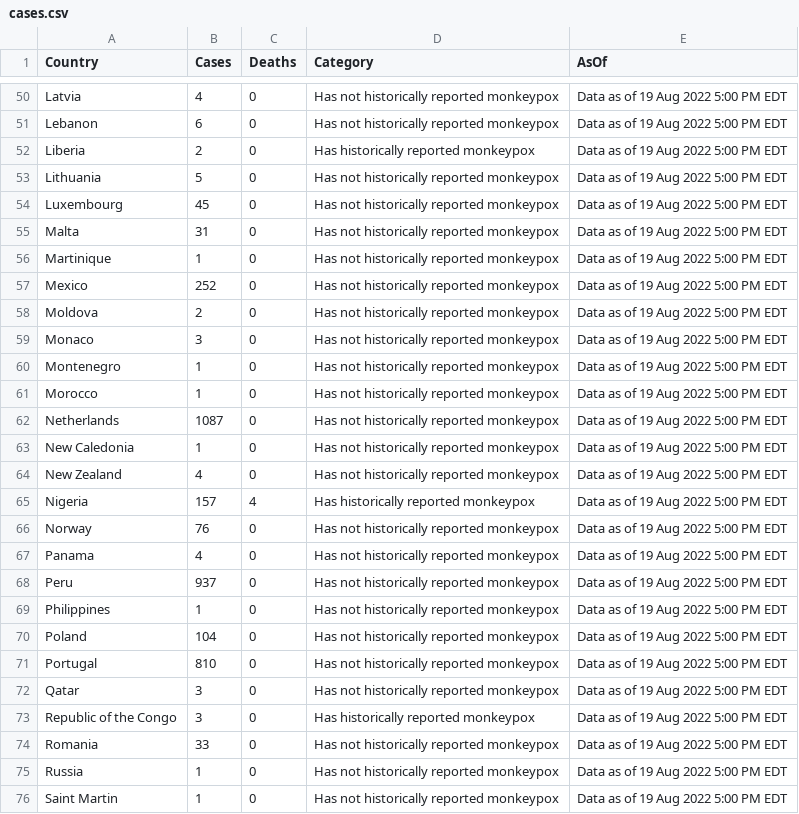
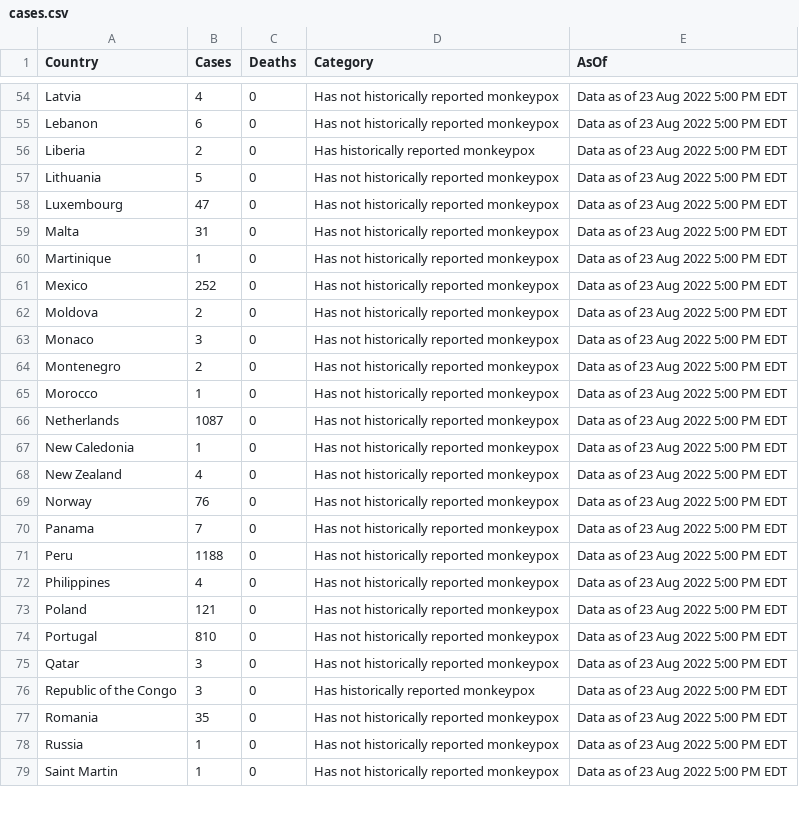
Before and after one commit to Dpay123/Mpox, a CSV file: cases.csv, drawn as a sheet; only a part is shown, gaps mark what is left out; removed rows and columns are numbered as before the commit, all else as after; the diff covers the shown part only; the diff names each change by its address in the sheet, - before the commit and + after, or states it on an @@ line.

```diff
--- a/cases.csv
+++ b/cases.csv
-E54:E68 (AsOf): Data as of 19 Aug 2022 5:00 PM EDT
+E54:E68 (AsOf): Data as of 23 Aug 2022 5:00 PM EDT
-B58 (Cases): 45
+B58 (Cases): 47
-B64 (Cases): 1
+B64 (Cases): 2
-row 65: Nigeria | 157 | 4 | Has historically reported monkeypox | Data as of 19 Aug 2022 5:00 PM EDT
-E69:E79 (AsOf): Data as of 19 Aug 2022 5:00 PM EDT
+E69:E79 (AsOf): Data as of 23 Aug 2022 5:00 PM EDT
-B70 (Cases): 4
+B70 (Cases): 7
-B71 (Cases): 937
+B71 (Cases): 1188
-B72 (Cases): 1
+B72 (Cases): 4
-B73 (Cases): 104
+B73 (Cases): 121
-B77 (Cases): 33
+B77 (Cases): 35
```
Also changed, not shown: 9 added rows, 6 removed rows and 87 edited cells elsewhere in this file, 4 other files.
